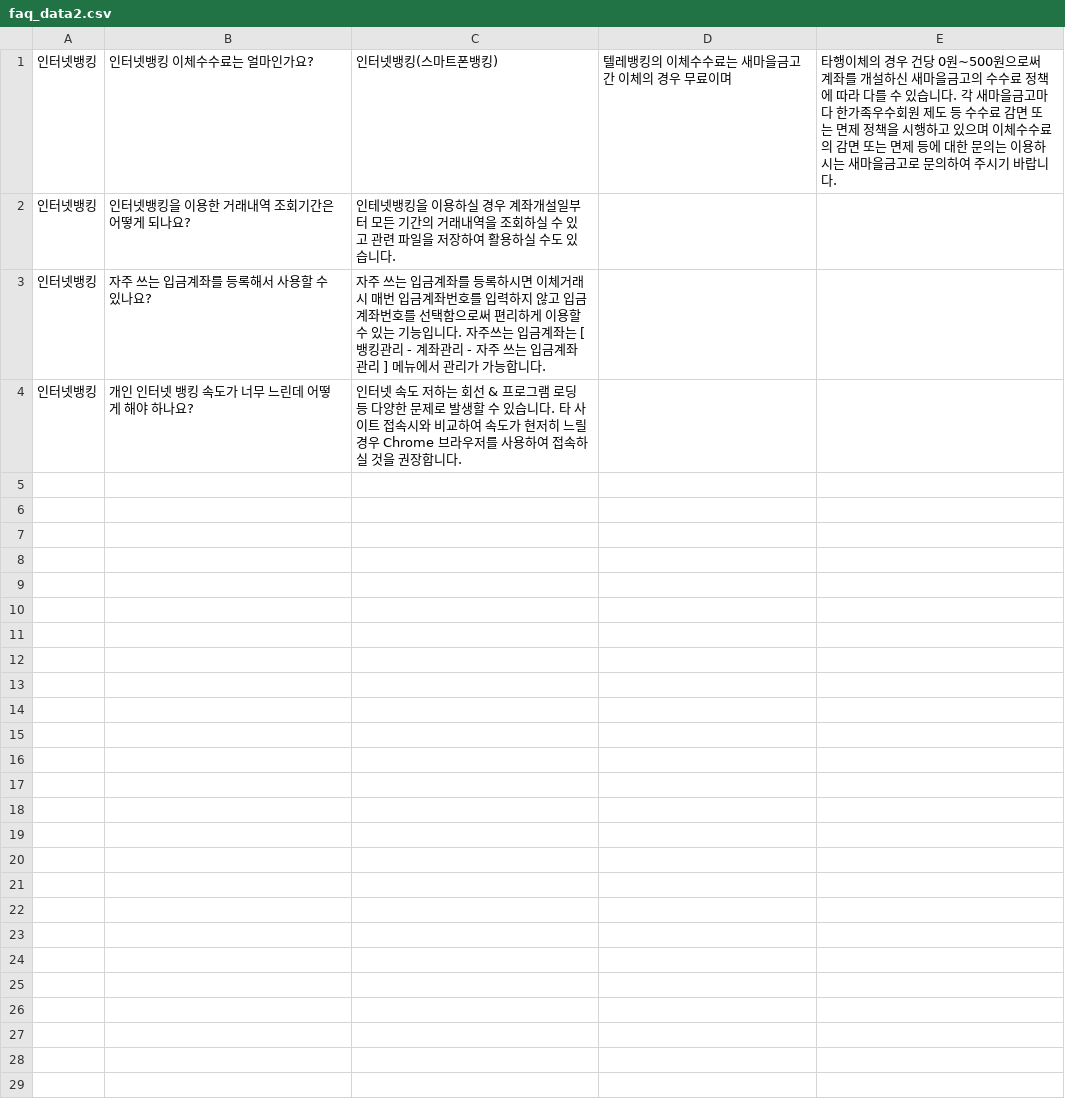
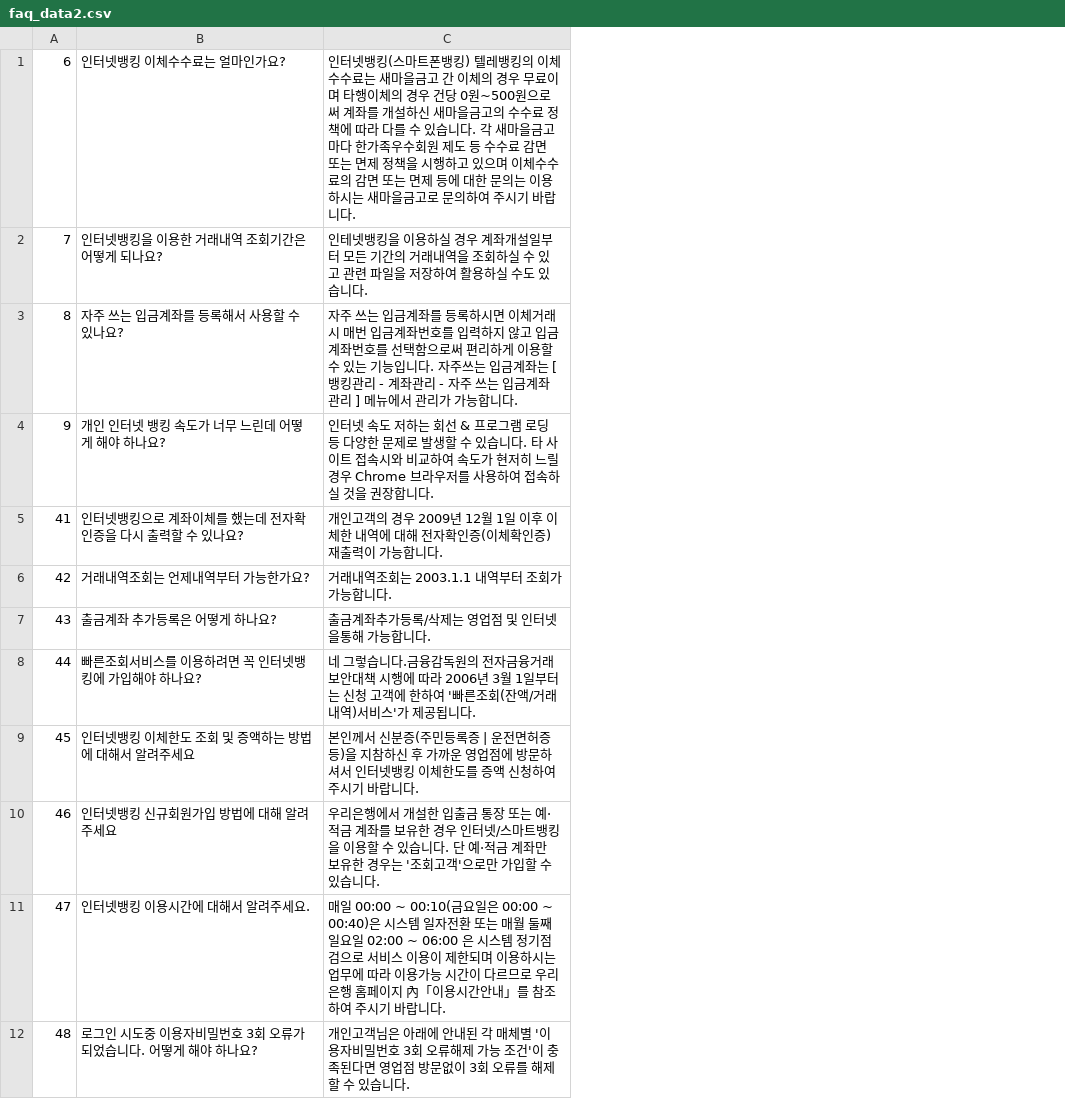
Before and after one commit to eminem54/chatbot, a CSV file: data/faq_data2.csv, drawn as a sheet; only a part is shown; removed rows and columns are numbered as before the commit, all else as after; the diff covers the shown part only; the diff names each change by its address in the sheet, - before the commit and + after, or states it on an @@ line.

Commit message:
faq_data update

```diff
--- a/data/faq_data2.csv
+++ b/data/faq_data2.csv
-column A, rows 1-4: all 인터넷뱅킹
+column A, rows 1-4: 6 | 7 | 8 | 9
-column D, row 1: 텔레뱅킹의 이체수수료는 새마을금고 간 이체의 경우 무료이며
-column E, row 1: 타행이체의 경우 건당 0원~500원으로써 계좌를 개설하신 새마을금고의 수수료 정책에 따라 다를 수 있습니다. 각 새마을금고마다 한가족우수회원 제도 등 수수료 감면 또는 면제 정책을 시행하고 있으며 이체수수료의 감면 또는 면제 등에 대한 문의는 이용하시는 새마을금고로 문의하여 주시기 바랍니다.
-C1: …폰뱅킹)
+C1: …폰뱅킹) 텔레뱅킹의 이체수수료는 새마을금고 간 이체의 경우 무료이며 타행이체의 경우 건당 0원~500원으로써 계좌를 개설하신 새마을금고의 수수료 정책에 따라 다를 수 있습니다. 각 새마을금고마다 한가족우수회원 제도 등 수수료 감면 또는 면제 정책을 시행하고 있으며 이체수수료의 감면 또는 면제 등에 대한 문의는 이용하시는 새마을금고로 문의하여 주시기 바랍니다.
+row 5: 41 | 인터넷뱅킹으로 계좌이체를 했는데 전자확인증을 다시 출력할 수 있나요? | 개인고객의 경우 2009년 12월 1일 이후 이체한 내역에 대해 전자확인증(이체확인증) 재출력이 가능합니다.
+row 6: 42 | 거래내역조회는 언제내역부터 가능한가요? | 거래내역조회는 2003.1.1 내역부터 조회가 가능합니다.
+row 7: 43 | 출금계좌 추가등록은 어떻게 하나요? | 출금계좌추가등록/삭제는 영업점 및 인터넷을통해 가능합니다.
+row 8: 44 | 빠른조회서비스를 이용하려면 꼭 인터넷뱅킹에 가입해야 하나요? | 네 그렇습니다.금융감독원의 전자금융거래 보안대책 시행에 따라 2006년 3월 1일부터는 신청 고객에 한하여 '빠른조회(잔액/거래내역)서비스'가 제공됩니다.
+row 9: 45 | 인터넷뱅킹 이체한도 조회 및 증액하는 방법에 대해서 알려주세요 | 본인께서 신분증(주민등록증 | 운전면허증 등)을 지참하신 후 가까운 영업점에 방문하셔서 인터넷뱅킹 이체한도를 증액 신청하여 주시기 바랍니다.
+row 10: 46 | 인터넷뱅킹 신규회원가입 방법에 대해 알려주세요 | 우리은행에서 개설한 입출금 통장 또는 예·적금 계좌를 보유한 경우 인터넷/스마트뱅킹을 이용할 수 있습니다. 단 예·적금 계좌만 보유한 경우는 '조회고객'으로만 가입할 수 있습니다.
+row 11: 47 | 인터넷뱅킹 이용시간에 대해서 알려주세요. | 매일 00:00 ~ 00:10(금요일은 00:00 ~ 00:40)은 시스템 일자전환 또는 매월 둘째 일요일 02:00 ~ 06:00 은 시스템 정기점검으로 서비스 이용이 제한되며 이용하시는 업무에 따라 이용가능 시간이 다르므로 우리은행 홈페이지 內「이용시간안내」를 참조하여 주시기 바랍니다.
+row 12: 48 | 로그인 시도중 이용자비밀번호 3회 오류가 되었습니다. 어떻게 해야 하나요? | 개인고객님은 아래에 안내된 각 매체별 '이용자비밀번호 3회 오류해제 가능 조건'이 충족된다면 영업점 방문없이 3회 오류를 해제할 수 있습니다.
```
Also changed, not shown: 12 added rows elsewhere in this file, data/faq_data.csv, data/faq_data1.csv, 2 other files.
